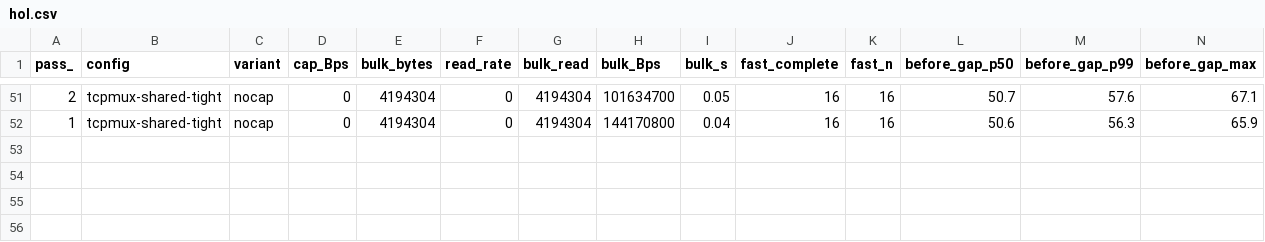
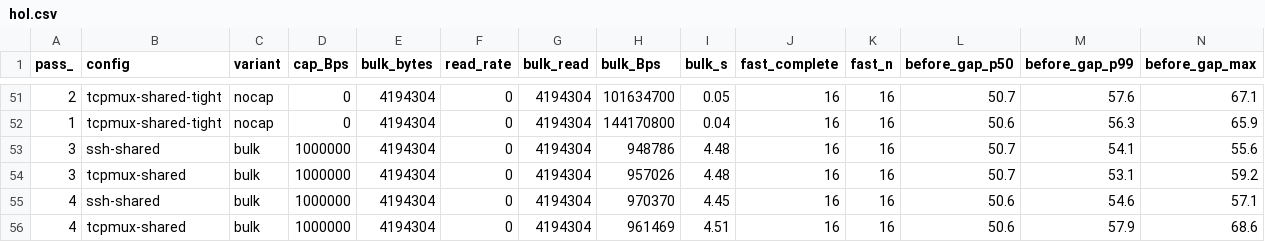
Before and after one commit to groundnuty/plgrid-llmlab-hpc-burst, a CSV file: spikes/s1c/results/hol.csv, drawn as a sheet; only a part is shown, gaps mark what is left out; rows hold the shown columns only; the diff names each change by its address in the sheet, - before the commit and + after, or states it on an @@ line.

```diff
--- a/spikes/s1c/results/hol.csv
+++ b/spikes/s1c/results/hol.csv
+row 53: 3 | ssh-shared | bulk | 1000000 | 4194304 | 0 | 4194304 | 948786 | 4.48 | 16 | 16 | 50.7 | 54.1 | 55.6
+row 54: 3 | tcpmux-shared | bulk | 1000000 | 4194304 | 0 | 4194304 | 957026 | 4.48 | 16 | 16 | 50.7 | 53.1 | 59.2
+row 55: 4 | ssh-shared | bulk | 1000000 | 4194304 | 0 | 4194304 | 970370 | 4.45 | 16 | 16 | 50.6 | 54.6 | 57.1
+row 56: 4 | tcpmux-shared | bulk | 1000000 | 4194304 | 0 | 4194304 | 961469 | 4.51 | 16 | 16 | 50.6 | 57.9 | 68.6
```
Also changed, not shown: 1 other file.
